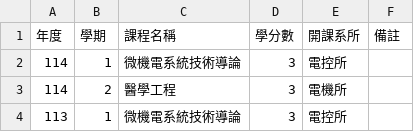
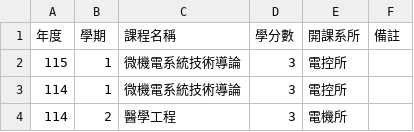
Before and after one commit to nycu-usclab/nycu-usclab.github.io, a CSV file: source/教學課程/index.csv, drawn as a sheet; only a part is shown; the shorter side is filled out with more unchanged rows; the diff names each change by its address in the sheet, - before the commit and + after, or states it on an @@ line.

Commit message:
Update index.csv

```diff
--- a/source/教學課程/index.csv
+++ b/source/教學課程/index.csv
+row 2: 115 | 1 | 微機電系統技術導論 | 3 | 電控所
```
